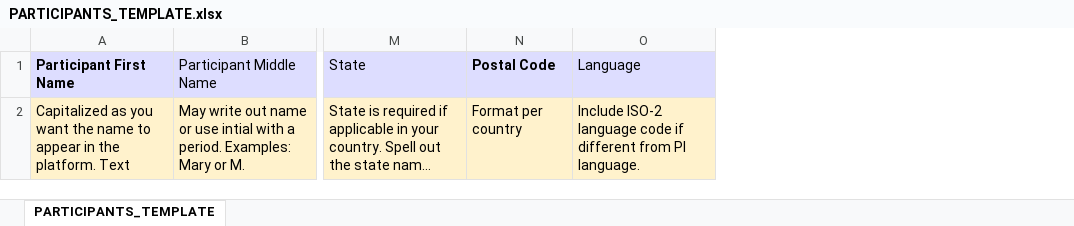
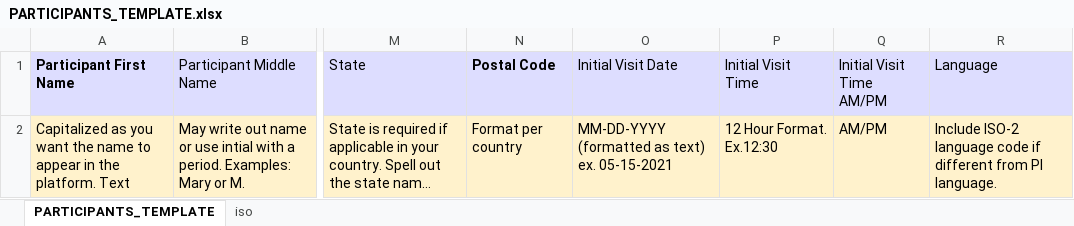
Before and after one commit to sureshm92/TestProject, an Excel workbook: force-app/main/default/staticresources/PARTICIPANTS_TEMPLATE.xlsx, sheet PARTICIPANTS_TEMPLATE, drawn as a sheet; only a part is shown, gaps mark what is left out; long unchanged cells end in …; values as stored, in another font and other column widths than the file's, no borders; the diff names each change by its address in the sheet, - before the commit and + after, or states it on an @@ line.

Commit message:
REF-3302

```diff
--- a/force-app/main/default/staticresources/PARTICIPANTS_TEMPLATE.xlsx (sheet PARTICIPANTS_TEMPLATE)
+++ b/force-app/main/default/staticresources/PARTICIPANTS_TEMPLATE.xlsx (sheet PARTICIPANTS_TEMPLATE)
+sheet tab: iso
+column O (Initial Visit Date), row 2: MM-DD-YYYY (formatted as text) ex. 05-15-2021
+column P (Initial Visit Time), row 2: 12 Hour Format. Ex.12:30
+column Q (Initial Visit Time AM/PM), row 2: AM/PM
```
